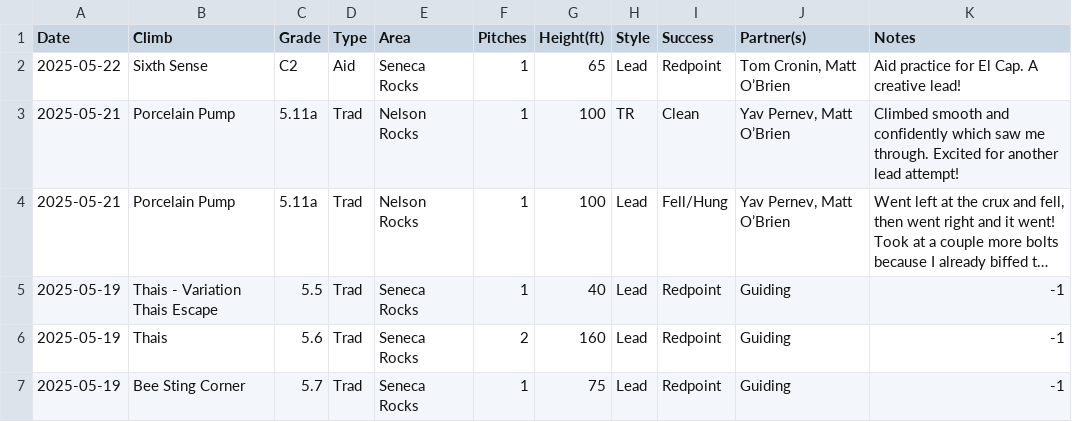
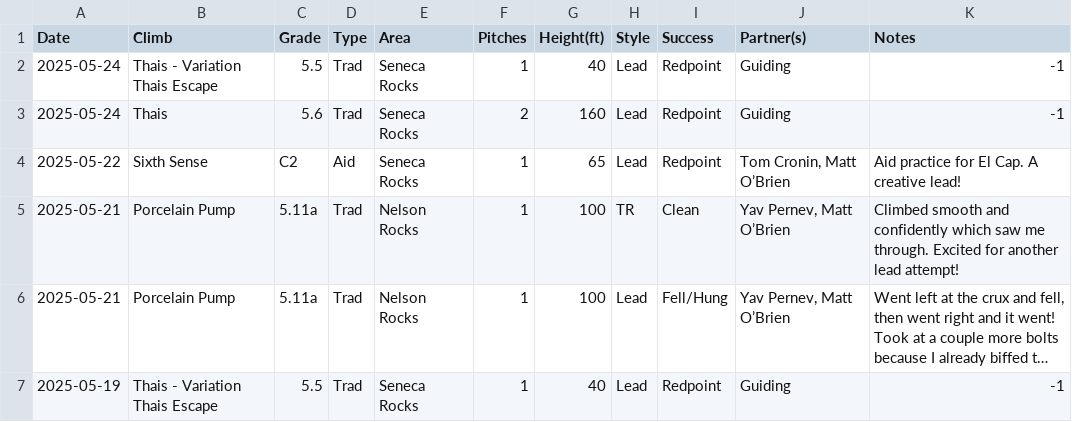
Before and after one commit to achiquit/websitejazzhands, a CSV file: climbing/data/all-ticks.csv, drawn as a sheet; only a part is shown; the shorter side is filled out with more unchanged rows; long unchanged cells end in ….

Commit message:
Ticks update

```diff
--- a/climbing/data/all-ticks.csv
+++ b/climbing/data/all-ticks.csv
@@ -1,2 +1,4 @@
 Date,Climb,Grade,Type,Area,Pitches,Height(ft),Style,Success,Partner(s),Notes
+2025-05-24,"Thais - Variation Thais Escape",5.5,Trad,"Seneca Rocks",1,40,Lead,Redpoint,Guiding,-1
+2025-05-24,Thais,5.6,Trad,"Seneca Rocks",2,160,Lead,Redpoint,Guiding,-1
 2025-05-22,"Sixth Sense",C2,Aid,"Seneca Rocks",1,65,Lead,Redpoint,"Tom Cronin, Matt O’Brien","Aid practice for El Cap. A creative lead!"
```
Also changed, not shown: 1 other file.
